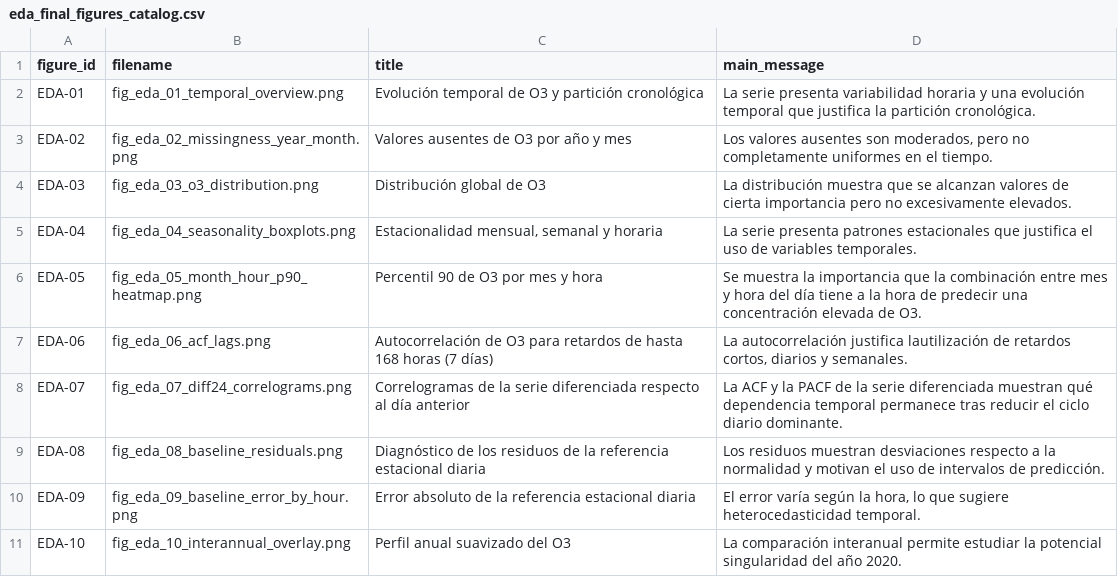
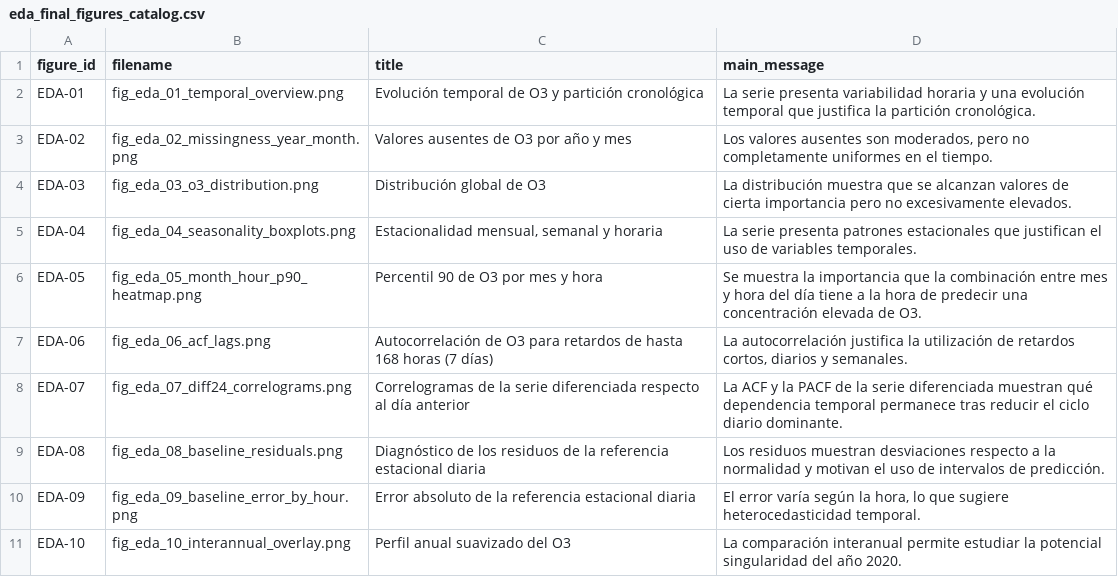
Before and after one commit to hipenation2142/trabajo, a CSV file: reports/tables/eda_final_figures_catalog.csv, drawn as a sheet.

```diff
--- a/reports/tables/eda_final_figures_catalog.csv
+++ b/reports/tables/eda_final_figures_catalog.csv
@@ -4,5 +4,5 @@ EDA-02,fig_eda_02_missingness_year_month.png,Valores ausentes de O3 por año y m
 EDA-03,fig_eda_03_o3_distribution.png,Distribución global de O3,La distribución muestra que se alcanzan valores de cierta importancia pero no excesivamente elevados.
-EDA-04,fig_eda_04_seasonality_boxplots.png,"Estacionalidad mensual, semanal y horaria",La serie presenta patrones estacionales que justifica el uso de variables temporales.
+EDA-04,fig_eda_04_seasonality_boxplots.png,"Estacionalidad mensual, semanal y horaria",La serie presenta patrones estacionales que justifican el uso de variables temporales.
 EDA-05,fig_eda_05_month_hour_p90_heatmap.png,Percentil 90 de O3 por mes y hora,Se muestra la importancia que la combinación entre mes y hora del día tiene a la hora de predecir una concentración elevada de O3.
-EDA-06,fig_eda_06_acf_lags.png,Autocorrelación de O3 para retardos de hasta 168 horas (7 días),"La autocorrelación justifica lautilización de retardos cortos, diarios y semanales."
+EDA-06,fig_eda_06_acf_lags.png,Autocorrelación de O3 para retardos de hasta 168 horas (7 días),"La autocorrelación justifica la utilización de retardos cortos, diarios y semanales."
 EDA-07,fig_eda_07_diff24_correlograms.png,Correlogramas de la serie diferenciada respecto al día anterior,La ACF y la PACF de la serie diferenciada muestran qué dependencia temporal permanece tras reducir el ciclo diario dominante.
```
Also changed, not shown: reports/tables/eda_external_block_summary.csv, 4 other files.
